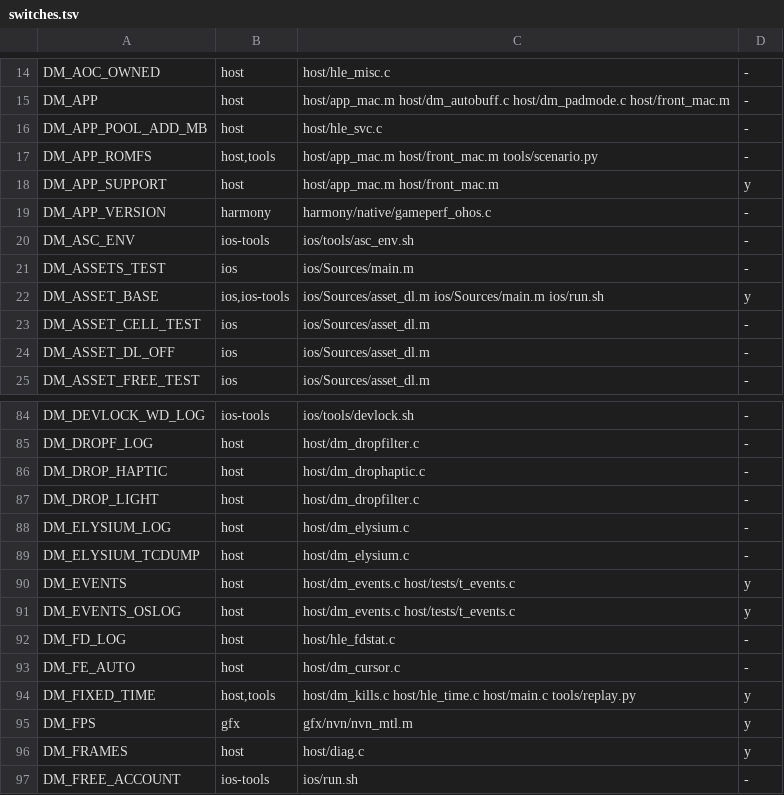
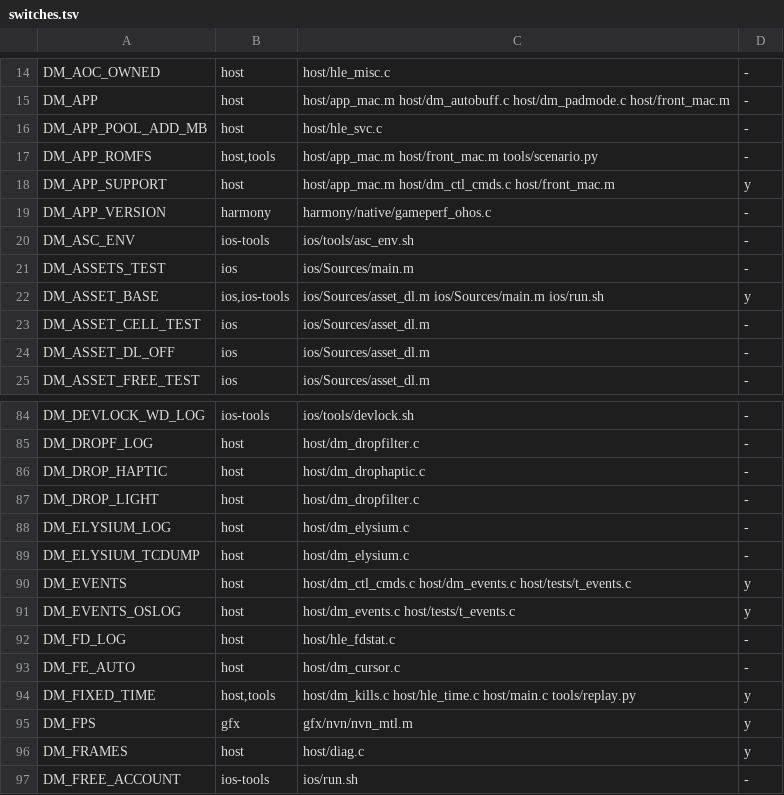
Before and after one commit to PowerBeef/d2r-metal, a TSV file: dm/switches.tsv, drawn as a sheet; only a part is shown, gaps mark what is left out.

```diff
--- a/dm/switches.tsv
+++ b/dm/switches.tsv
@@ -17,3 +17,3 @@ DM_APP_POOL_ADD_MB	host	host/hle_svc.c	-
 DM_APP_ROMFS	host,tools	host/app_mac.m host/front_mac.m tools/scenario.py	-
-DM_APP_SUPPORT	host	host/app_mac.m host/front_mac.m	y
+DM_APP_SUPPORT	host	host/app_mac.m host/dm_ctl_cmds.c host/front_mac.m	y
 DM_APP_VERSION	harmony	harmony/native/gameperf_ohos.c	-
@@ -89,3 +89,3 @@ DM_ELYSIUM_LOG	host	host/dm_elysium.c	-
 DM_ELYSIUM_TCDUMP	host	host/dm_elysium.c	-
-DM_EVENTS	host	host/dm_events.c host/tests/t_events.c	y
+DM_EVENTS	host	host/dm_ctl_cmds.c host/dm_events.c host/tests/t_events.c	y
 DM_EVENTS_OSLOG	host	host/dm_events.c host/tests/t_events.c	y
```
Also changed, not shown: 3 other files.
